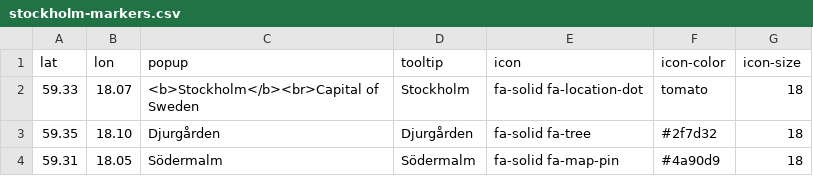
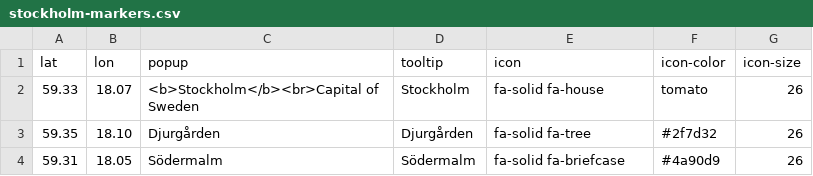
Before and after one commit to royfrancis/quarto-leaflet, a CSV file: data/stockholm-markers.csv, drawn as a sheet.

Commit message:
Changed bg icon to location marker, decreased marker size, added tile support inline, disabled kwargs lowercase, extended tests

```diff
--- a/data/stockholm-markers.csv
+++ b/data/stockholm-markers.csv
@@ -1,4 +1,4 @@
 lat,lon,popup,tooltip,icon,icon-color,icon-size
-59.33,18.07,"<b>Stockholm</b><br>Capital of Sweden",Stockholm,fa-solid fa-location-dot,tomato,18
-59.35,18.10,Djurgården,Djurgården,fa-solid fa-tree,#2f7d32,18
-59.31,18.05,Södermalm,Södermalm,fa-solid fa-map-pin,#4a90d9,18
+59.33,18.07,"<b>Stockholm</b><br>Capital of Sweden",Stockholm,fa-solid fa-house,tomato,26
+59.35,18.10,Djurgården,Djurgården,fa-solid fa-tree,#2f7d32,26
+59.31,18.05,Södermalm,Södermalm,fa-solid fa-briefcase,#4a90d9,26
```
Also changed, not shown: data/stockholm-markers.tsv, 8 other files.
